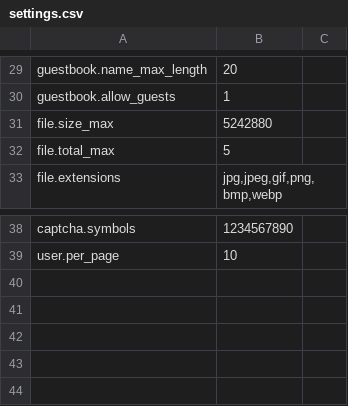
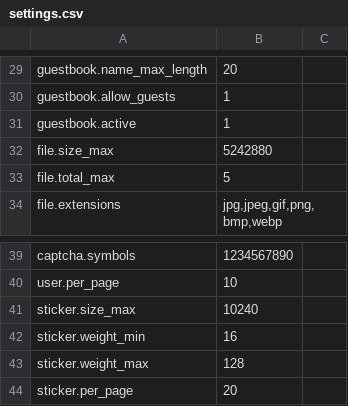
Before and after one commit to visavi/motor, a CSV file: database/tables/settings.csv, drawn as a sheet; only a part is shown, gaps mark what is left out.

```diff
--- a/database/tables/settings.csv
+++ b/database/tables/settings.csv
@@ -30,2 +30,3 @@ guestbook.name_max_length,20
 guestbook.allow_guests,1
+guestbook.active,1
 file.size_max,5242880
@@ -39 +40,5 @@ captcha.symbols,1234567890
 user.per_page,10
+sticker.size_max,10240
+sticker.weight_min,16
+sticker.weight_max,128
+sticker.per_page,20
```
Also changed, not shown: database/tables/stickers.csv, 20 other files.
